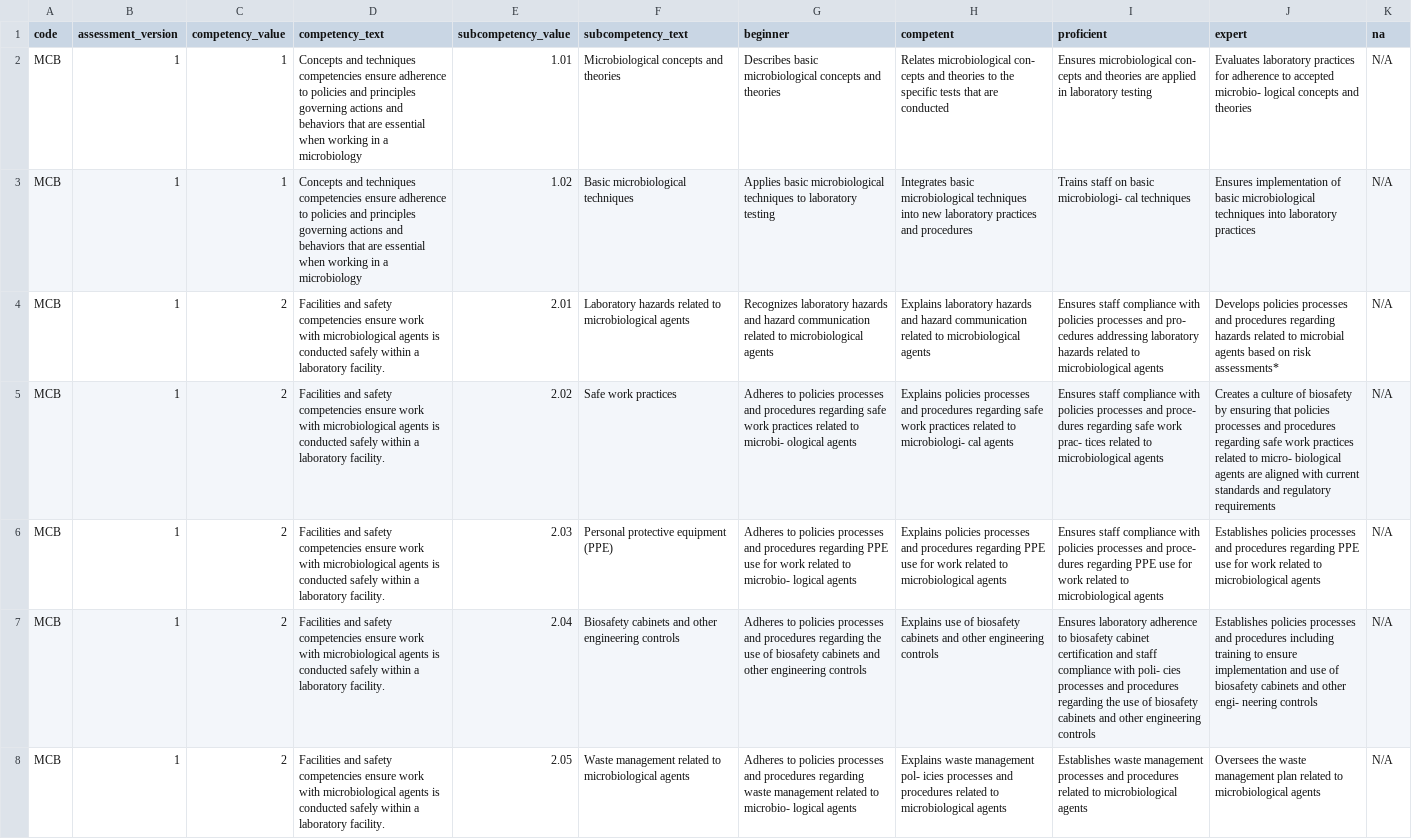
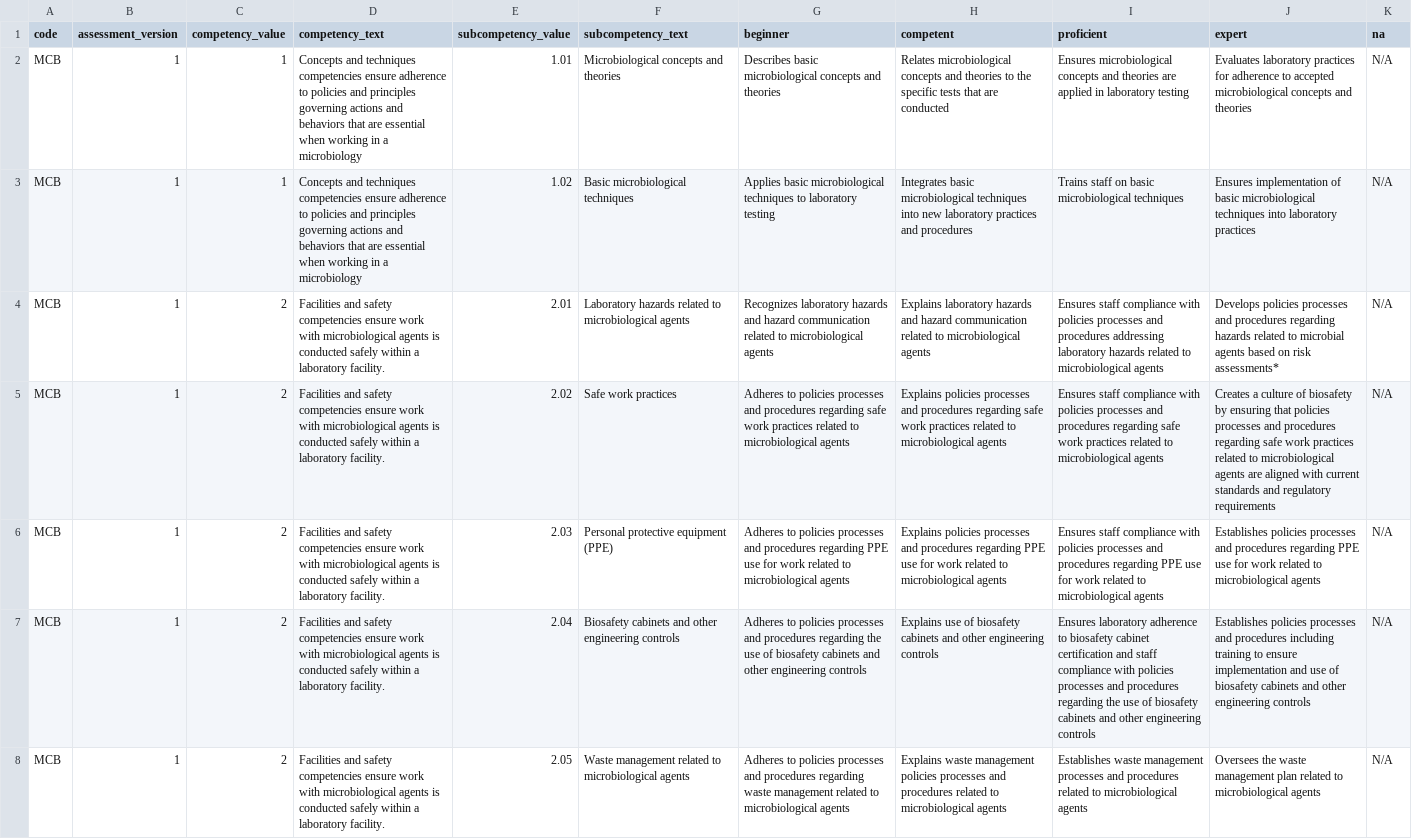
Before and after one commit to ericnjuki/aphl-wca2, a CSV file: apps/web/public/data/assessment_data/assessments/microbiology_competencies_v1.csv, drawn as a sheet; only a part is shown; the diff covers the shown part only; the diff names each change by its address in the sheet, - before the commit and + after, or states it on an @@ line.

```diff
--- a/apps/web/public/data/assessment_data/assessments/microbiology_competencies_v1.csv
+++ b/apps/web/public/data/assessment_data/assessments/microbiology_competencies_v1.csv
-H2 (competent): Relates microbiological con- cepts and theories…
+H2 (competent): Relates microbiological concepts and theories…
-I2 (proficient): Ensures microbiological con- cepts and theories…
+I2 (proficient): Ensures microbiological concepts and theories…
-J2 (expert): …to accepted microbio- logical concepts and…
+J2 (expert): …to accepted microbiological concepts and…
-I3 (proficient): …on basic microbiologi- cal techniques
+I3 (proficient): …on basic microbiological techniques
-I4 (proficient): …processes and pro- cedures addressing laboratory…
+I4 (proficient): …processes and procedures addressing laboratory…
-G5 (beginner): …related to microbi- ological agents
+G5 (beginner): …related to microbiological agents
-H5 (competent): …related to microbiologi- cal agents
+H5 (competent): …related to microbiological agents
-I5 (proficient): …processes and proce- dures regarding safe work prac- tices related to…
+I5 (proficient): …processes and procedures regarding safe work practices related to…
-J5 (expert): …related to micro- biological agents are…
+J5 (expert): …related to microbiological agents are…
-G6 (beginner): …related to microbio- logical agents
+G6 (beginner): …related to microbiological agents
-I6 (proficient): …processes and proce- dures regarding PPE…
+I6 (proficient): …processes and procedures regarding PPE…
-I7 (proficient): …compliance with poli- cies processes and…
+I7 (proficient): …compliance with policies processes and…
-J7 (expert): …and other engi- neering controls
+J7 (expert): …and other engineering controls
-G8 (beginner): …related to microbio- logical agents
+G8 (beginner): …related to microbiological agents
-H8 (competent): …waste management pol- icies processes and…
+H8 (competent): …waste management policies processes and…
```
Also changed, not shown: 69 edited cells elsewhere in this file, apps/web/public/data/assessment_data/assessments/chemistry_competencies_v1.csv, apps/web/public/data/assessment_data/assessments/hazard_control_competencies_v1.csv, 16 other files.
